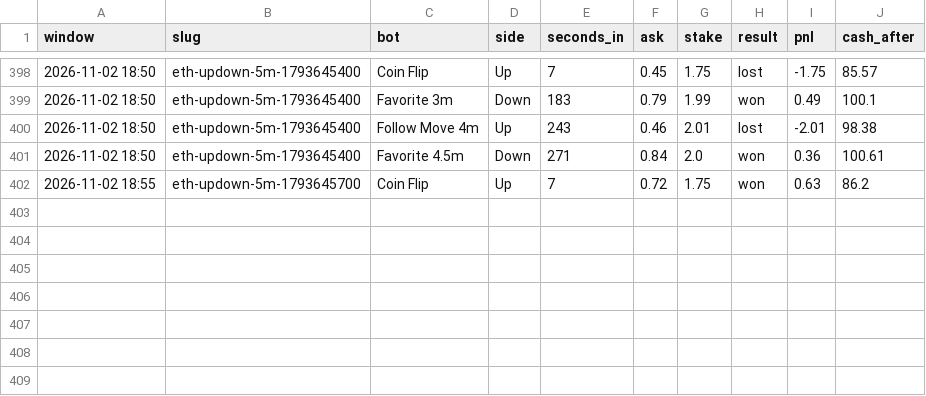
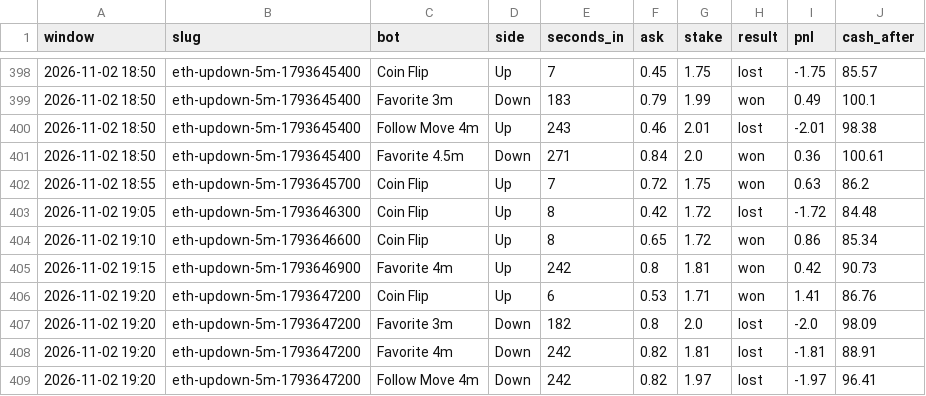
Before and after one commit to skeatonbeat-bot/bot-lab, a CSV file: live/bets_5min_ETH.csv, drawn as a sheet; only a part is shown, gaps mark what is left out; the diff names each change by its address in the sheet, - before the commit and + after, or states it on an @@ line.

```diff
--- a/live/bets_5min_ETH.csv
+++ b/live/bets_5min_ETH.csv
+row 403: 2026-11-02 19:05 | eth-updown-5m-1793646300 | Coin Flip | Up | 8 | 0.42 | 1.72 | lost | -1.72 | 84.48
+row 404: 2026-11-02 19:10 | eth-updown-5m-1793646600 | Coin Flip | Up | 8 | 0.65 | 1.72 | won | 0.86 | 85.34
+row 405: 2026-11-02 19:15 | eth-updown-5m-1793646900 | Favorite 4m | Up | 242 | 0.8 | 1.81 | won | 0.42 | 90.73
+row 406: 2026-11-02 19:20 | eth-updown-5m-1793647200 | Coin Flip | Up | 6 | 0.53 | 1.71 | won | 1.41 | 86.76
+row 407: 2026-11-02 19:20 | eth-updown-5m-1793647200 | Favorite 3m | Down | 182 | 0.8 | 2.0 | lost | -2.0 | 98.09
+row 408: 2026-11-02 19:20 | eth-updown-5m-1793647200 | Favorite 4m | Down | 242 | 0.82 | 1.81 | lost | -1.81 | 88.91
+row 409: 2026-11-02 19:20 | eth-updown-5m-1793647200 | Follow Move 4m | Down | 242 | 0.82 | 1.97 | lost | -1.97 | 96.41
```
Also changed, not shown: live/bets_5min.csv, live/bets_5min_DOGE.csv, 12 other files.
